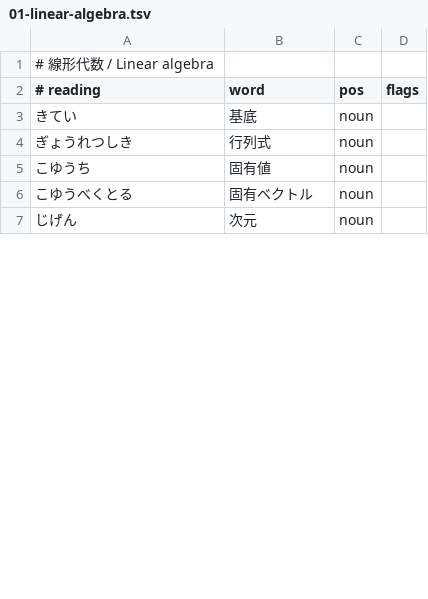
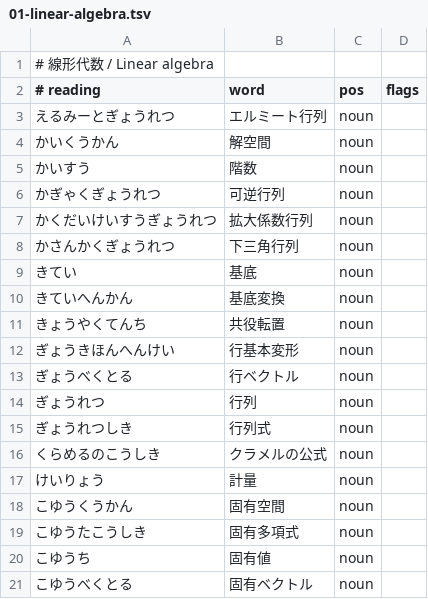
Before and after one commit to ys-math/math-dict, a TSV file: terms/01-linear-algebra.tsv, drawn as a sheet; only a part is shown; the shorter side is filled out with more unchanged rows; the diff covers the shown part only; the diff names each change by its address in the sheet, - before the commit and + after, or states it on an @@ line.

```diff
--- a/terms/01-linear-algebra.tsv
+++ b/terms/01-linear-algebra.tsv
+row 3: えるみーとぎょうれつ | エルミート行列 | noun
+row 4: かいくうかん | 解空間 | noun
+row 5: かいすう | 階数 | noun
+row 6: かぎゃくぎょうれつ | 可逆行列 | noun
+row 7: かくだいけいすうぎょうれつ | 拡大係数行列 | noun
+row 8: かさんかくぎょうれつ | 下三角行列 | noun
+row 10: きていへんかん | 基底変換 | noun
+row 11: きょうやくてんち | 共役転置 | noun
+row 12: ぎょうきほんへんけい | 行基本変形 | noun
+row 13: ぎょうべくとる | 行ベクトル | noun
+row 14: ぎょうれつ | 行列 | noun
+row 16: くらめるのこうしき | クラメルの公式 | noun
+row 17: けいりょう | 計量 | noun
+row 18: こゆうくうかん | 固有空間 | noun
+row 19: こゆうたこうしき | 固有多項式 | noun
```
Also changed, not shown: 37 added rows and 2 moved rows elsewhere in this file, terms/03-topology.tsv, terms/04-algebra.tsv, 7 other files.
